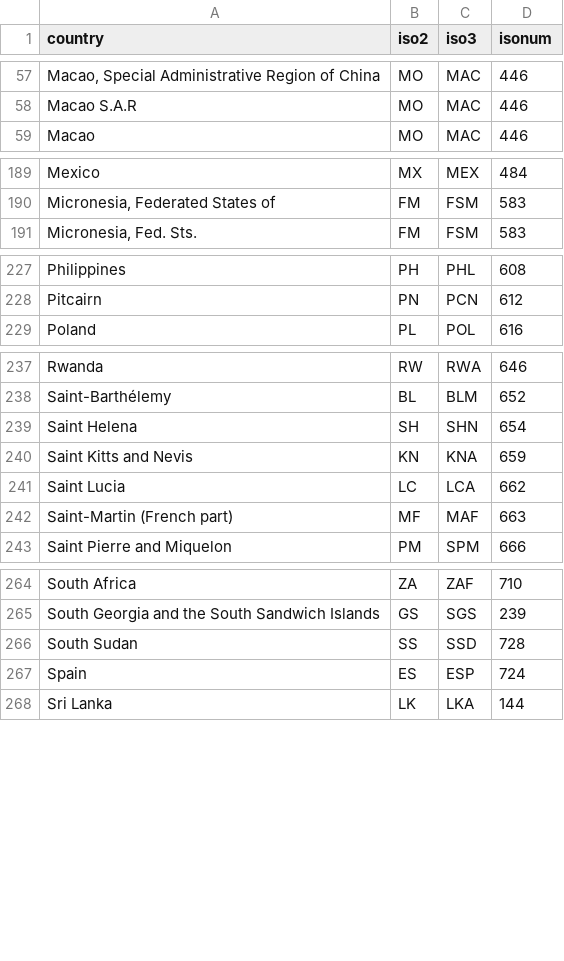
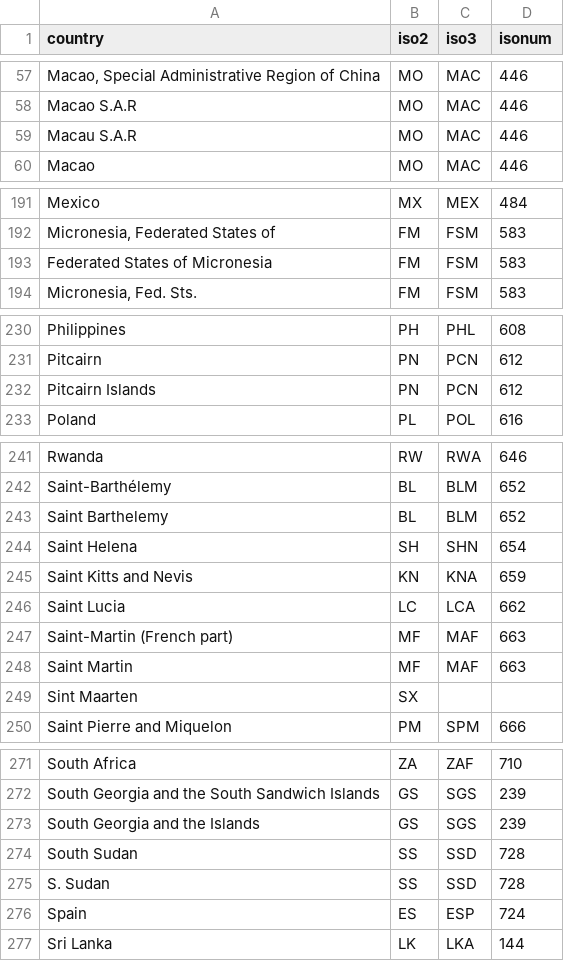
Before and after one commit to adrivsh/country_names, a CSV file: names_to_iso.csv, drawn as a sheet; only a part is shown, gaps mark what is left out; the diff covers the shown part only; the diff names each change by its address in the sheet, - before the commit and + after, or states it on an @@ line.

```diff
--- a/names_to_iso.csv
+++ b/names_to_iso.csv
+row 59: Macau S.A.R | MO | MAC | 446
+row 193: Federated States of Micronesia | FM | FSM | 583
+row 232: Pitcairn Islands | PN | PCN | 612
+row 243: Saint Barthelemy | BL | BLM | 652
+row 248: Saint Martin | MF | MAF | 663
+row 249: Sint Maarten | SX
+row 273: South Georgia and the Islands | GS | SGS | 239
+row 275: S. Sudan | SS | SSD | 728
```
Also changed, not shown: 1 added row elsewhere in this file.
